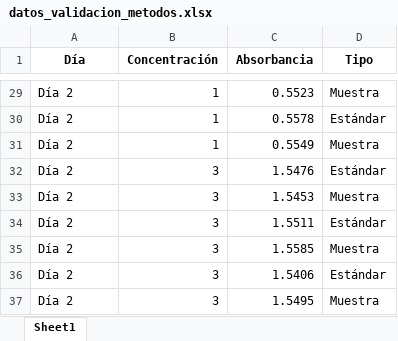
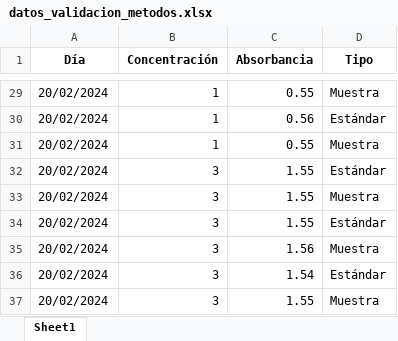
Before and after one commit to carden4s/Validacion-de-metodos-analiticos---, an Excel workbook: datos/datos_validacion_metodos.xlsx, sheet Sheet1, drawn as a sheet; only a part is shown, gaps mark what is left out; values as stored, in another font and other column widths than the file's, no borders; the diff covers the shown part only; the diff names each change by its address in the sheet, - before the commit and + after, or states it on an @@ line.

```diff
--- a/datos/datos_validacion_metodos.xlsx (sheet Sheet1)
+++ b/datos/datos_validacion_metodos.xlsx (sheet Sheet1)
-A29:A37 (Día): Día 2
+A29:A37 (Día): 20/02/2024
-C29 (Absorbancia): 0.5523
+C29 (Absorbancia): 0.55
-C30 (Absorbancia): 0.5578
+C30 (Absorbancia): 0.56
-C31 (Absorbancia): 0.5549
+C31 (Absorbancia): 0.55
-C32 (Absorbancia): 1.5476
+C32 (Absorbancia): 1.55
-C33 (Absorbancia): 1.5453
+C33 (Absorbancia): 1.55
-C34 (Absorbancia): 1.5511
+C34 (Absorbancia): 1.55
-C35 (Absorbancia): 1.5585
+C35 (Absorbancia): 1.56
-C36 (Absorbancia): 1.5406
+C36 (Absorbancia): 1.54
-C37 (Absorbancia): 1.5495
+C37 (Absorbancia): 1.55
```
Also changed, not shown: 54 edited cells elsewhere in this sheet, 1 other file.
